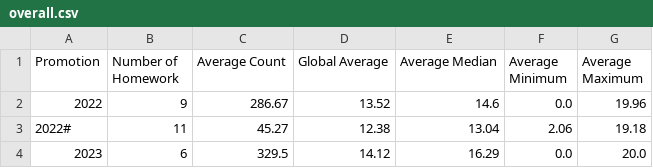
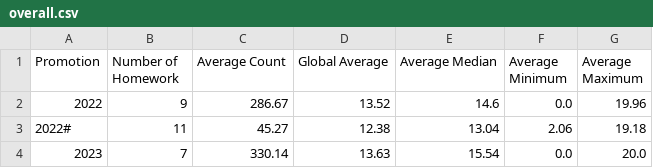
Before and after one commit to Epidocs/Progstats, a CSV file: _data/overall.csv, drawn as a sheet.

```diff
--- a/_data/overall.csv
+++ b/_data/overall.csv
@@ -3,2 +3,2 @@ Promotion,Number of Homework,Average Count,Global Average,Average Median,Average
 2022#,11,45.27,12.38,13.04,2.06,19.18
-2023,6,329.5,14.12,16.29,0.0,20.0
+2023,7,330.14,13.63,15.54,0.0,20.0
```
Also changed, not shown: _data/2023.csv, _data/pw6/2023.csv, 3 other files.
